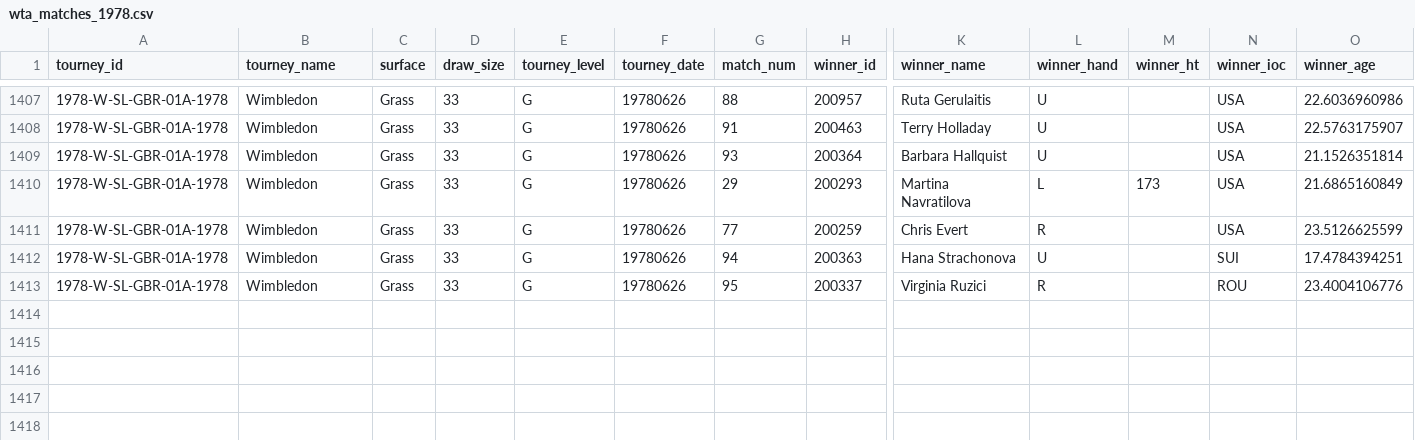
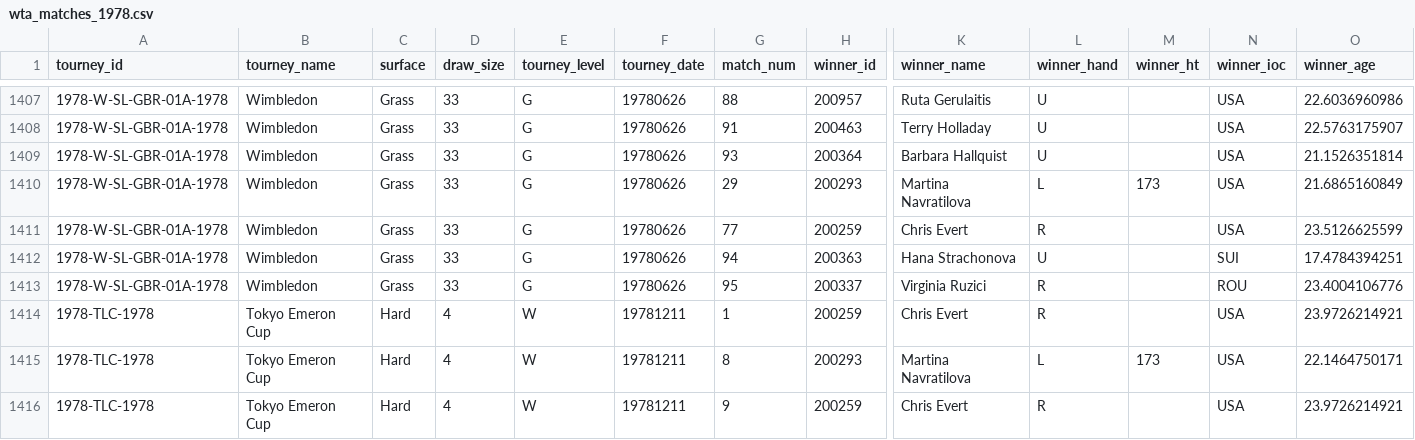
Before and after one commit to JeffSackmann/tennis_wta, a CSV file: wta_matches_1978.csv, drawn as a sheet; only a part is shown, gaps mark what is left out; rows hold the shown columns only; the diff names each change by its address in the sheet, - before the commit and + after, or states it on an @@ line.

```diff
--- a/wta_matches_1978.csv
+++ b/wta_matches_1978.csv
+row 1414: 1978-TLC-1978 | Tokyo Emeron Cup | Hard | 4 | W | 19781211 | 1 | 200259 | Chris Evert | R |  | USA | 23.9726214921
+row 1415: 1978-TLC-1978 | Tokyo Emeron Cup | Hard | 4 | W | 19781211 | 8 | 200293 | Martina Navratilova | L | 173 | USA | 22.1464750171
+row 1416: 1978-TLC-1978 | Tokyo Emeron Cup | Hard | 4 | W | 19781211 | 9 | 200259 | Chris Evert | R |  | USA | 23.9726214921
```
Also changed, not shown: wta_matches_1979.csv, wta_matches_1980.csv, 4 other files.
